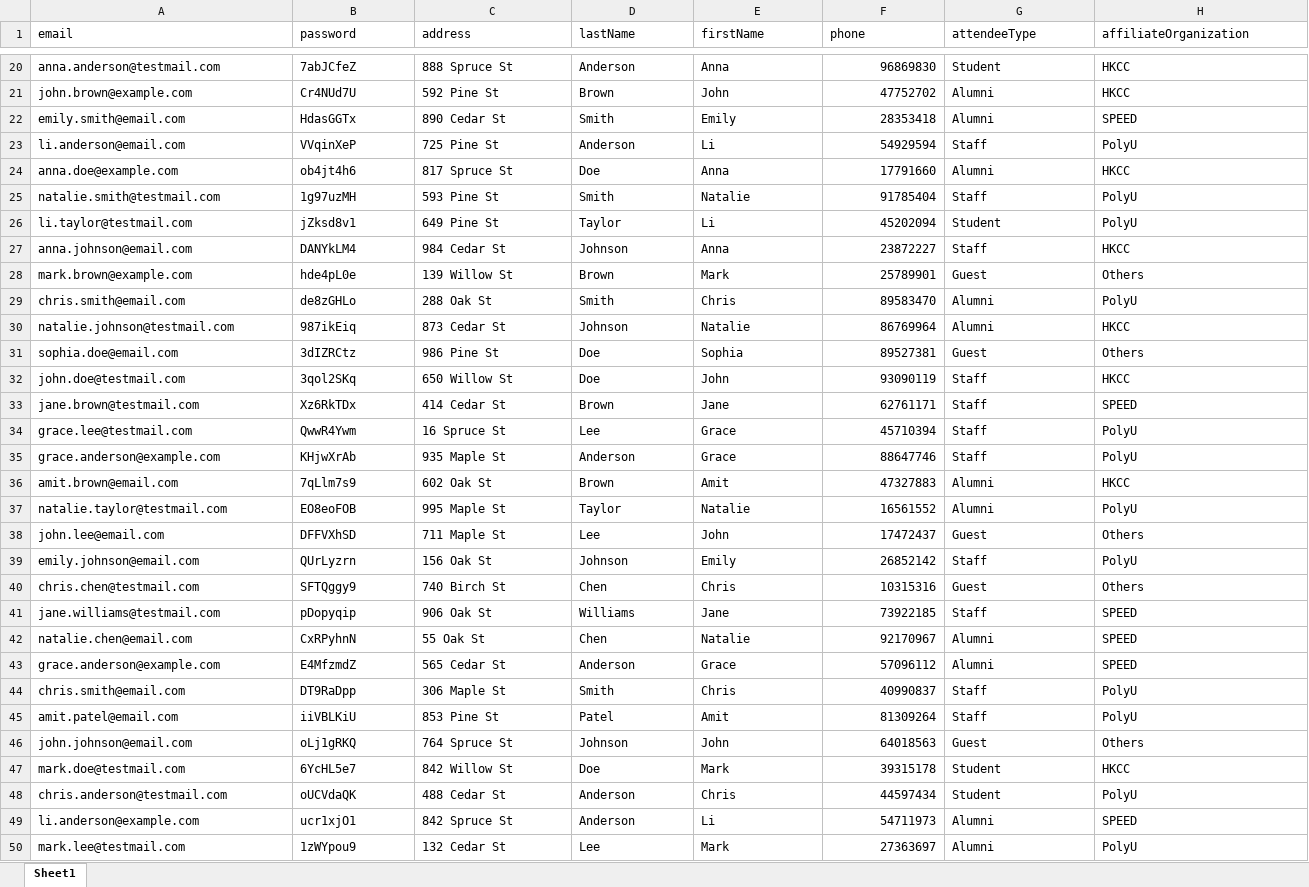
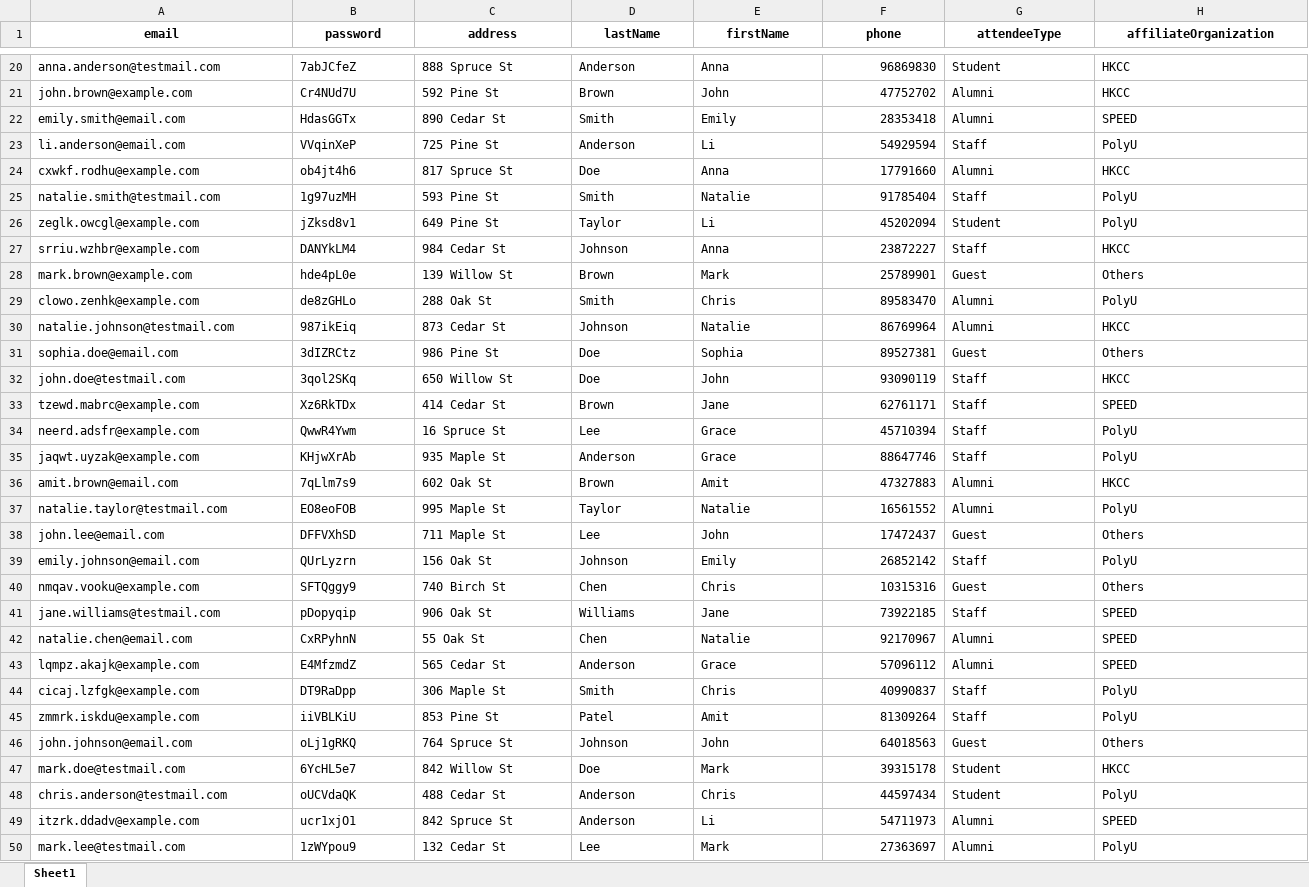
Before and after one commit to CLEM-9/DBS---Group-Project-COMP2411, an Excel workbook: database/test_data_tables/Attendees.xlsx, sheet Sheet1, drawn as a sheet; only a part is shown, gaps mark what is left out; values as stored, in another font and other column widths than the file's, no borders; the diff covers the shown part only; the diff names each change by its address in the sheet, - before the commit and + after, or states it on an @@ line.

```diff
--- a/database/test_data_tables/Attendees.xlsx (sheet Sheet1)
+++ b/database/test_data_tables/Attendees.xlsx (sheet Sheet1)
@@ A1:H1 bold: off → on, alignment: left → center @@
-A24 (email): anna.doe@example.com
+A24 (email): cxwkf.rodhu@example.com
-A26 (email): li.taylor@testmail.com
+A26 (email): zeglk.owcgl@example.com
-A27 (email): anna.johnson@email.com
+A27 (email): srriu.wzhbr@example.com
-A29 (email): chris.smith@email.com
+A29 (email): clowo.zenhk@example.com
-A33 (email): jane.brown@testmail.com
+A33 (email): tzewd.mabrc@example.com
-A34 (email): grace.lee@testmail.com
+A34 (email): neerd.adsfr@example.com
-A35 (email): grace.anderson@example.com
+A35 (email): jaqwt.uyzak@example.com
-A40 (email): chris.chen@testmail.com
+A40 (email): nmqav.vooku@example.com
-A43 (email): grace.anderson@example.com
+A43 (email): lqmpz.akajk@example.com
-A44 (email): chris.smith@email.com
+A44 (email): cicaj.lzfgk@example.com
-A45 (email): amit.patel@email.com
+A45 (email): zmmrk.iskdu@example.com
-A49 (email): li.anderson@example.com
+A49 (email): itzrk.ddadv@example.com
```
Also changed, not shown: 62 edited cells elsewhere in this sheet, database/test_data_tables/BanquetDrinks.xlsx, database/test_data_tables/BanquetMeals.xlsx, 9 other files.
